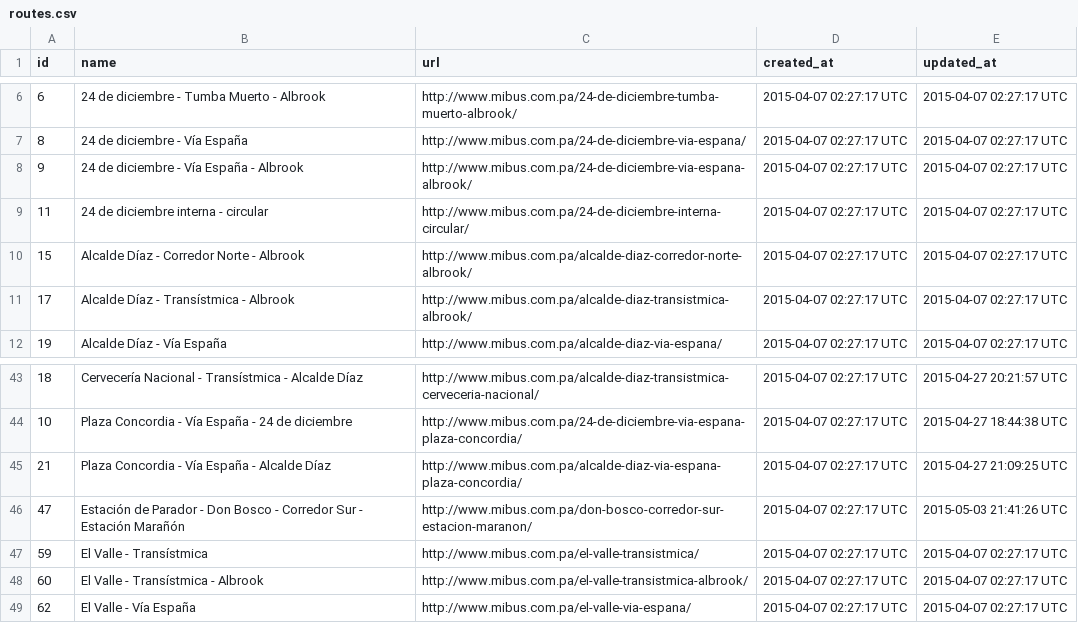
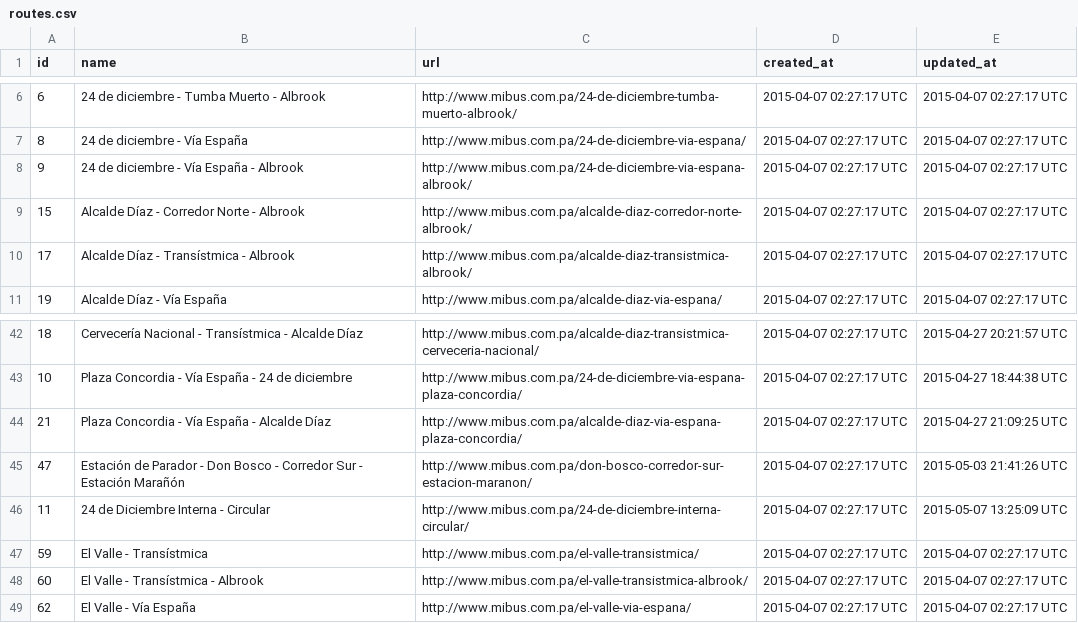
Before and after one commit to merlos/panatrans-dataset, a CSV file: routes.csv, drawn as a sheet; only a part is shown, gaps mark what is left out; removed rows and columns are numbered as before the commit, all else as after; the diff names each change by its address in the sheet, - before the commit and + after, or states it on an @@ line.

```diff
--- a/routes.csv
+++ b/routes.csv
-row 9: 11 | 24 de diciembre interna - circular | http://www.mibus.com.pa/24-de-diciembre-interna-circular/ | 2015-04-07 02:27:17 UTC | 2015-04-07 02:27:17 UTC
+row 46: 11 | 24 de Diciembre Interna - Circular | http://www.mibus.com.pa/24-de-diciembre-interna-circular/ | 2015-04-07 02:27:17 UTC | 2015-05-07 13:25:09 UTC
```
Also changed, not shown: stop_sequences.csv, stops.csv.
